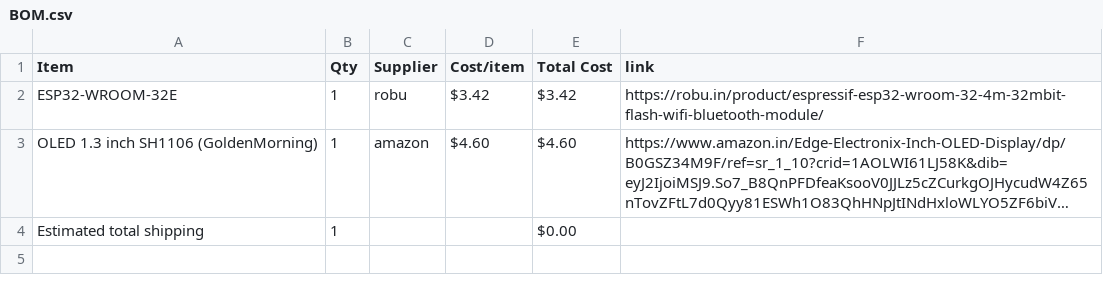
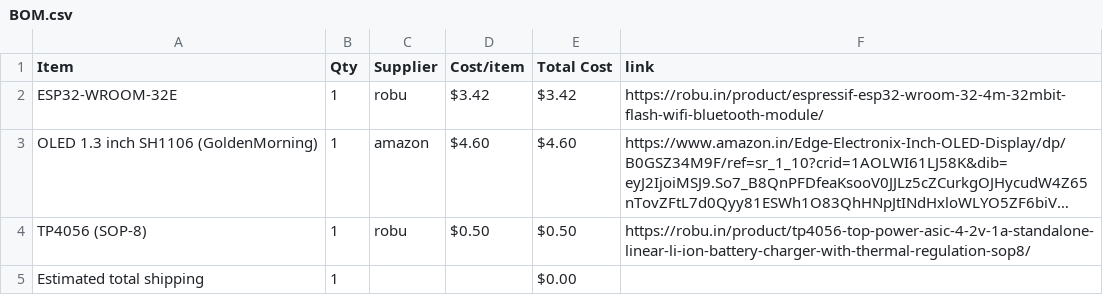
Before and after one commit to rafay-069/pocket-pal-player-, a CSV file: BOM.csv, drawn as a sheet; long unchanged cells end in …; the diff names each change by its address in the sheet, - before the commit and + after, or states it on an @@ line.

Commit message:
Sync pocket pal player from Half Life

```diff
--- a/BOM.csv
+++ b/BOM.csv
+row 4: TP4056 (SOP-8) | 1 | robu | $0.50 | $0.50 | https://robu.in/product/tp4056-top-power-asic-4-2v-1a-standalone-linear-li-ion-battery-charger-with-thermal-regulation-sop8/
```
